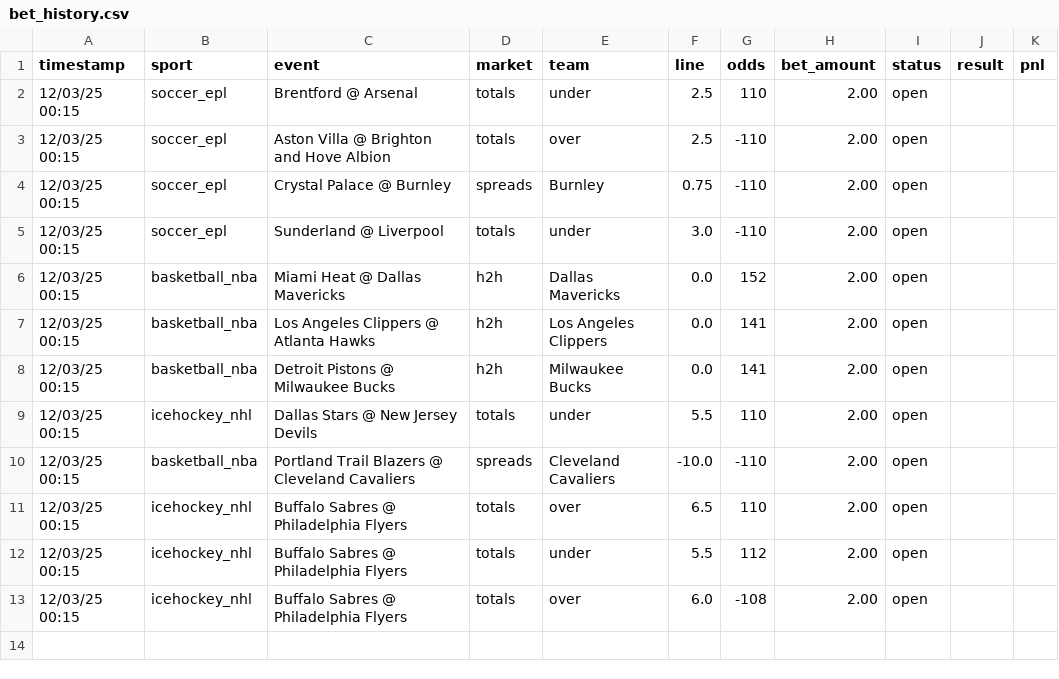
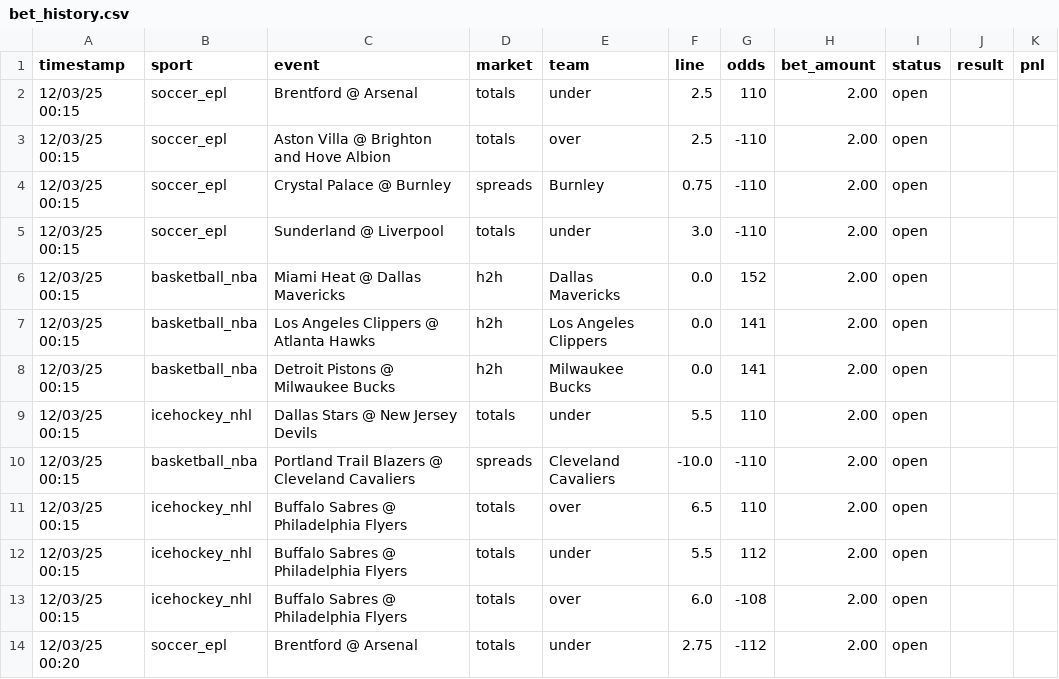
Before and after one commit to djhead86/smartpicks-site, a CSV file: bet_history.csv, drawn as a sheet; the diff names each change by its address in the sheet, - before the commit and + after, or states it on an @@ line.

```diff
--- a/bet_history.csv
+++ b/bet_history.csv
+row 14: 12/03/25 00:20 | soccer_epl | Brentford @ Arsenal | totals | under | 2.75 | -112 | 2.00 | open
```
Also changed, not shown: 1 other file.
